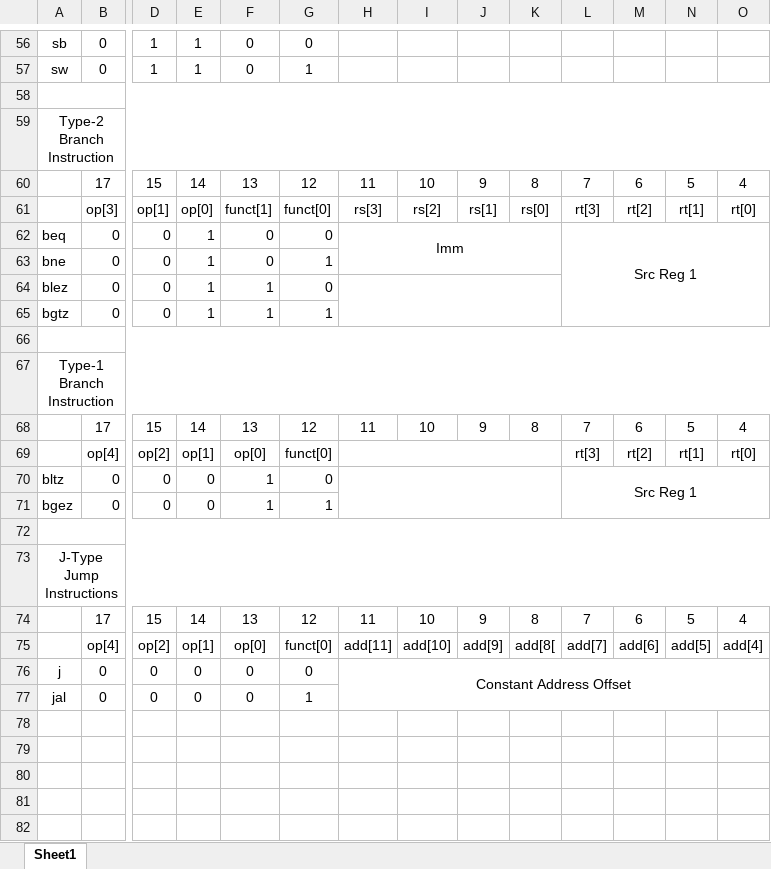
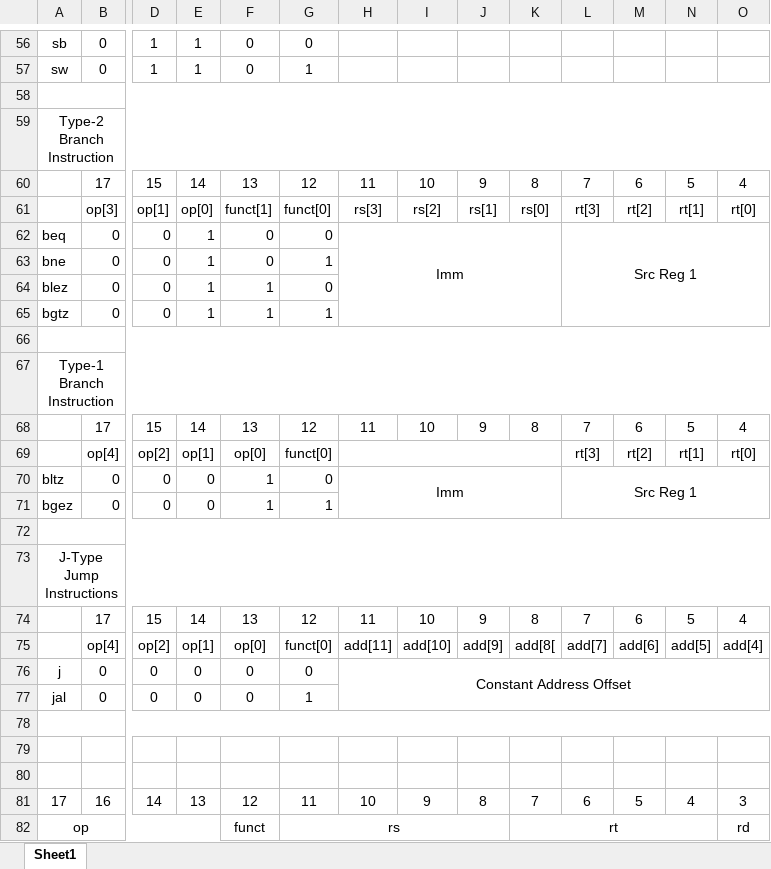
Before and after one commit to emiltan97/18-bit-microprocessor, an Excel workbook: instruction set.xlsx, sheet Sheet1, drawn as a sheet; only a part is shown, gaps mark what is left out; values as stored, in another font and other column widths than the file's, no borders; conditional formats not drawn; removed rows and columns are numbered as before the commit, all else as after; rows hold the shown columns only; the diff names each change by its address in the sheet, - before the commit and + after, or states it on an @@ line.

```diff
--- a/instruction set.xlsx (sheet Sheet1)
+++ b/instruction set.xlsx (sheet Sheet1)
-H62:K63 merged
+H62:K65 merged
-H64:K65 merged
-H70: (empty)
+H70: Imm
+row 78: (empty)
+row 79: (empty)
+row 80: (empty)
+row 81: 17 | 16 | 14 | 13 | 12 | 11 | 10 | 9 | 8 | 7 | 6 | 5 | 4 | 3
+row 82: op |  |  |  | funct | rs |  |  |  | rt |  |  |  | rd
```
Also changed, not shown: 7 other files.
